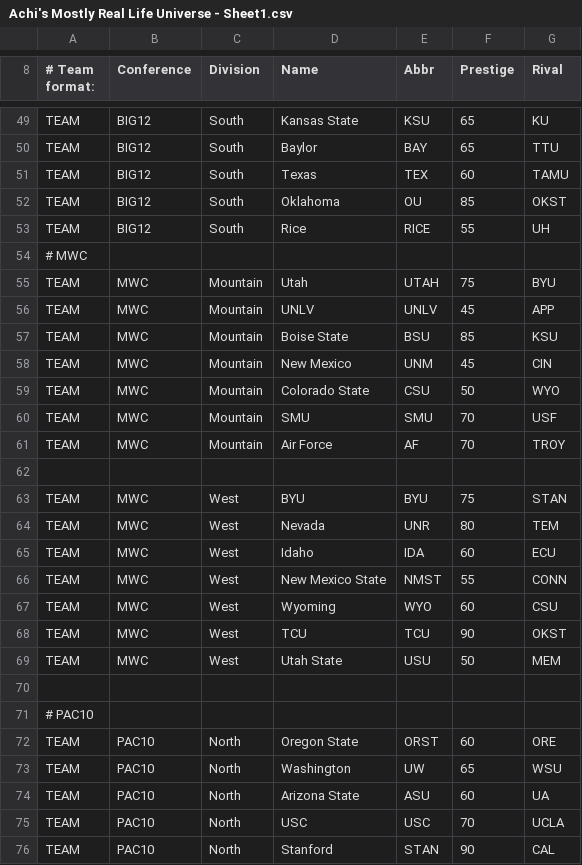
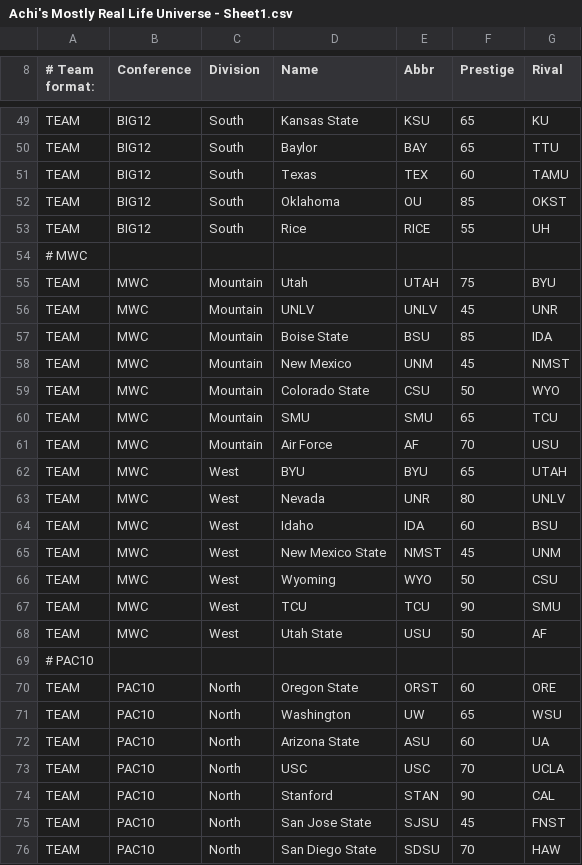
Before and after one commit to khbonzo/FootballCoach2, a CSV file: Achi's Mostly Real Life Universe - Sheet1.csv, drawn as a sheet; only a part is shown, gaps mark what is left out; the shorter side is filled out with more unchanged rows.

Commit message:
Update Achi's Mostly Real Life Universe - Sheet1.csv

```diff
--- a/Achi's Mostly Real Life Universe - Sheet1.csv
+++ b/Achi's Mostly Real Life Universe - Sheet1.csv
@@ -55,17 +55,15 @@ TEAM,BIG12,South,Rice,RICE,55,UH,,,,,,,
 TEAM,MWC,Mountain,Utah,UTAH,75,BYU,,,,,,,
-TEAM,MWC,Mountain,UNLV,UNLV,45,APP,,,,,,,
-TEAM,MWC,Mountain,Boise State,BSU,85,KSU,,,,,,,
-TEAM,MWC,Mountain,New Mexico,UNM,45,CIN,,,,,,,
+TEAM,MWC,Mountain,UNLV,UNLV,45,UNR,,,,,,,
+TEAM,MWC,Mountain,Boise State,BSU,85,IDA,,,,,,,
+TEAM,MWC,Mountain,New Mexico,UNM,45,NMST,,,,,,,
 TEAM,MWC,Mountain,Colorado State,CSU,50,WYO,,,,,,,
-TEAM,MWC,Mountain,SMU,SMU,70,USF,,,,,,,
-TEAM,MWC,Mountain,Air Force,AF,70,TROY,,,,,,,
-
-TEAM,MWC,West,BYU,BYU,75,STAN,,,,,,,
-TEAM,MWC,West,Nevada,UNR,80,TEM,,,,,,,
-TEAM,MWC,West,Idaho,IDA,60,ECU,,,,,,,
-TEAM,MWC,West,New Mexico State,NMST,55,CONN,,,,,,,
-TEAM,MWC,West,Wyoming,WYO,60,CSU,,,,,,,
-TEAM,MWC,West,TCU,TCU,90,OKST,,,,,,,
-TEAM,MWC,West,Utah State,USU,50,MEM,,,,,,,
-
+TEAM,MWC,Mountain,SMU,SMU,65,TCU,,,,,,,
+TEAM,MWC,Mountain,Air Force,AF,70,USU,,,,,,,
+TEAM,MWC,West,BYU,BYU,65,UTAH,,,,,,,
+TEAM,MWC,West,Nevada,UNR,80,UNLV,,,,,,,
+TEAM,MWC,West,Idaho,IDA,60,BSU,,,,,,,
+TEAM,MWC,West,New Mexico State,NMST,45,UNM,,,,,,,
+TEAM,MWC,West,Wyoming,WYO,50,CSU,,,,,,,
+TEAM,MWC,West,TCU,TCU,90,SMU,,,,,,,
+TEAM,MWC,West,Utah State,USU,50,AF,,,,,,,
 # PAC10,,,,,,,,,,,,,
```
